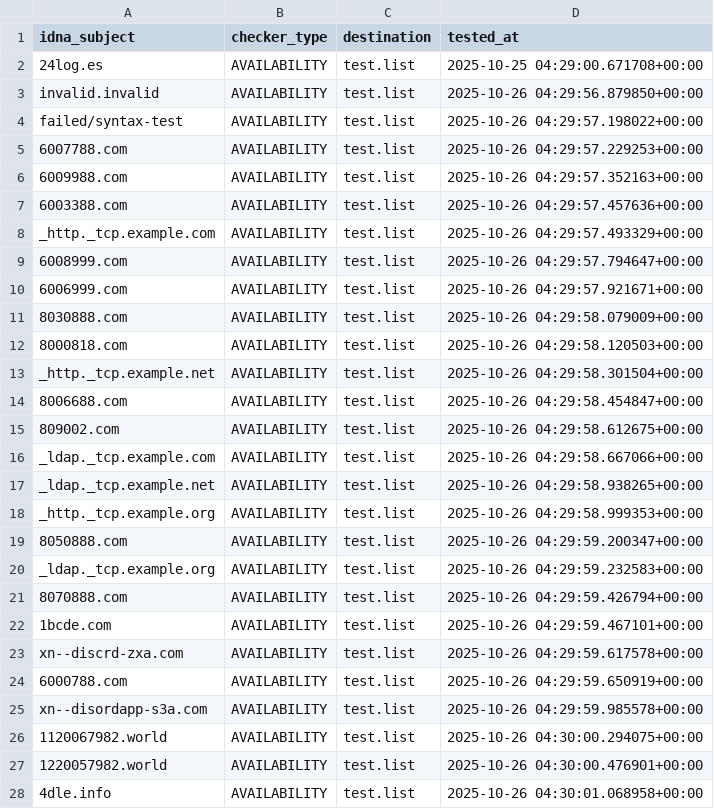
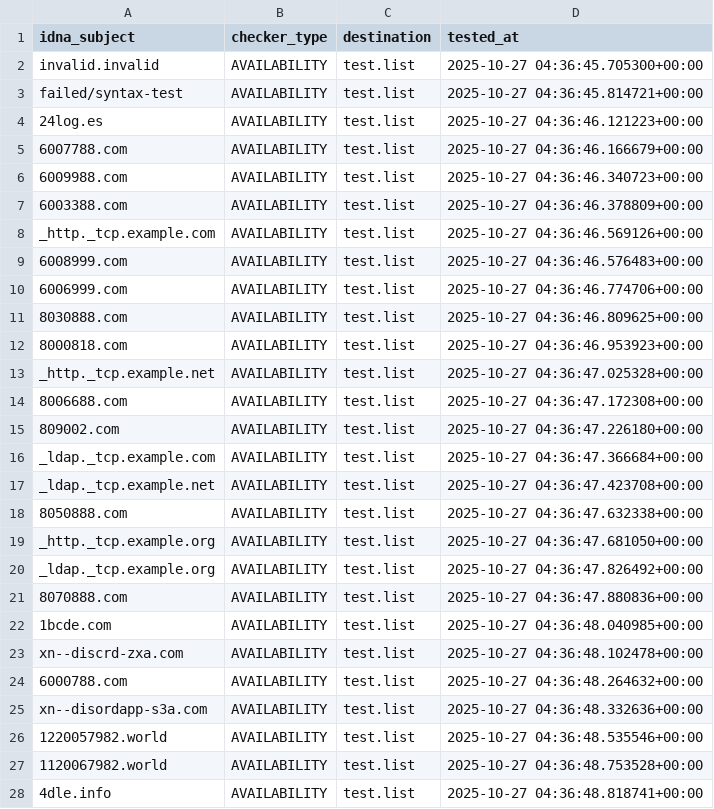
Before and after one commit to PyFunceble/ci_test, a CSV file: .pyfunceble/inactive.csv, drawn as a sheet; only a part is shown; the diff covers the shown part only.

```diff
--- a/.pyfunceble/inactive.csv
+++ b/.pyfunceble/inactive.csv
@@ -1,28 +1,28 @@
 idna_subject,checker_type,destination,tested_at
-24log.es,AVAILABILITY,test.list,2025-10-25 04:29:00.671708+00:00
-invalid.invalid,AVAILABILITY,test.list,2025-10-26 04:29:56.879850+00:00
-failed/syntax-test,AVAILABILITY,test.list,2025-10-26 04:29:57.198022+00:00
-6007788.com,AVAILABILITY,test.list,2025-10-26 04:29:57.229253+00:00
-6009988.com,AVAILABILITY,test.list,2025-10-26 04:29:57.352163+00:00
-6003388.com,AVAILABILITY,test.list,2025-10-26 04:29:57.457636+00:00
-_http._tcp.example.com,AVAILABILITY,test.list,2025-10-26 04:29:57.493329+00:00
-6008999.com,AVAILABILITY,test.list,2025-10-26 04:29:57.794647+00:00
-6006999.com,AVAILABILITY,test.list,2025-10-26 04:29:57.921671+00:00
-8030888.com,AVAILABILITY,test.list,2025-10-26 04:29:58.079009+00:00
-8000818.com,AVAILABILITY,test.list,2025-10-26 04:29:58.120503+00:00
-_http._tcp.example.net,AVAILABILITY,test.list,2025-10-26 04:29:58.301504+00:00
-8006688.com,AVAILABILITY,test.list,2025-10-26 04:29:58.454847+00:00
-809002.com,AVAILABILITY,test.list,2025-10-26 04:29:58.612675+00:00
-_ldap._tcp.example.com,AVAILABILITY,test.list,2025-10-26 04:29:58.667066+00:00
-_ldap._tcp.example.net,AVAILABILITY,test.list,2025-10-26 04:29:58.938265+00:00
-_http._tcp.example.org,AVAILABILITY,test.list,2025-10-26 04:29:58.999353+00:00
-8050888.com,AVAILABILITY,test.list,2025-10-26 04:29:59.200347+00:00
-_ldap._tcp.example.org,AVAILABILITY,test.list,2025-10-26 04:29:59.232583+00:00
-8070888.com,AVAILABILITY,test.list,2025-10-26 04:29:59.426794+00:00
-1bcde.com,AVAILABILITY,test.list,2025-10-26 04:29:59.467101+00:00
-xn--discrd-zxa.com,AVAILABILITY,test.list,2025-10-26 04:29:59.617578+00:00
-6000788.com,AVAILABILITY,test.list,2025-10-26 04:29:59.650919+00:00
-xn--disordapp-s3a.com,AVAILABILITY,test.list,2025-10-26 04:29:59.985578+00:00
-1120067982.world,AVAILABILITY,test.list,2025-10-26 04:30:00.294075+00:00
-1220057982.world,AVAILABILITY,test.list,2025-10-26 04:30:00.476901+00:00
-4dle.info,AVAILABILITY,test.list,2025-10-26 04:30:01.068958+00:00
+invalid.invalid,AVAILABILITY,test.list,2025-10-27 04:36:45.705300+00:00
+failed/syntax-test,AVAILABILITY,test.list,2025-10-27 04:36:45.814721+00:00
+24log.es,AVAILABILITY,test.list,2025-10-27 04:36:46.121223+00:00
+6007788.com,AVAILABILITY,test.list,2025-10-27 04:36:46.166679+00:00
+6009988.com,AVAILABILITY,test.list,2025-10-27 04:36:46.340723+00:00
+6003388.com,AVAILABILITY,test.list,2025-10-27 04:36:46.378809+00:00
+_http._tcp.example.com,AVAILABILITY,test.list,2025-10-27 04:36:46.569126+00:00
+6008999.com,AVAILABILITY,test.list,2025-10-27 04:36:46.576483+00:00
+6006999.com,AVAILABILITY,test.list,2025-10-27 04:36:46.774706+00:00
+8030888.com,AVAILABILITY,test.list,2025-10-27 04:36:46.809625+00:00
+8000818.com,AVAILABILITY,test.list,2025-10-27 04:36:46.953923+00:00
+_http._tcp.example.net,AVAILABILITY,test.list,2025-10-27 04:36:47.025328+00:00
+8006688.com,AVAILABILITY,test.list,2025-10-27 04:36:47.172308+00:00
+809002.com,AVAILABILITY,test.list,2025-10-27 04:36:47.226180+00:00
+_ldap._tcp.example.com,AVAILABILITY,test.list,2025-10-27 04:36:47.366684+00:00
+_ldap._tcp.example.net,AVAILABILITY,test.list,2025-10-27 04:36:47.423708+00:00
+8050888.com,AVAILABILITY,test.list,2025-10-27 04:36:47.632338+00:00
+_http._tcp.example.org,AVAILABILITY,test.list,2025-10-27 04:36:47.681050+00:00
+_ldap._tcp.example.org,AVAILABILITY,test.list,2025-10-27 04:36:47.826492+00:00
+8070888.com,AVAILABILITY,test.list,2025-10-27 04:36:47.880836+00:00
+1bcde.com,AVAILABILITY,test.list,2025-10-27 04:36:48.040985+00:00
+xn--discrd-zxa.com,AVAILABILITY,test.list,2025-10-27 04:36:48.102478+00:00
+6000788.com,AVAILABILITY,test.list,2025-10-27 04:36:48.264632+00:00
+xn--disordapp-s3a.com,AVAILABILITY,test.list,2025-10-27 04:36:48.332636+00:00
+1220057982.world,AVAILABILITY,test.list,2025-10-27 04:36:48.535546+00:00
+1120067982.world,AVAILABILITY,test.list,2025-10-27 04:36:48.753528+00:00
+4dle.info,AVAILABILITY,test.list,2025-10-27 04:36:48.818741+00:00
```
Also changed, not shown: 1 added row, 1 removed row and 1 edited cell elsewhere in this file, 8 other files.
